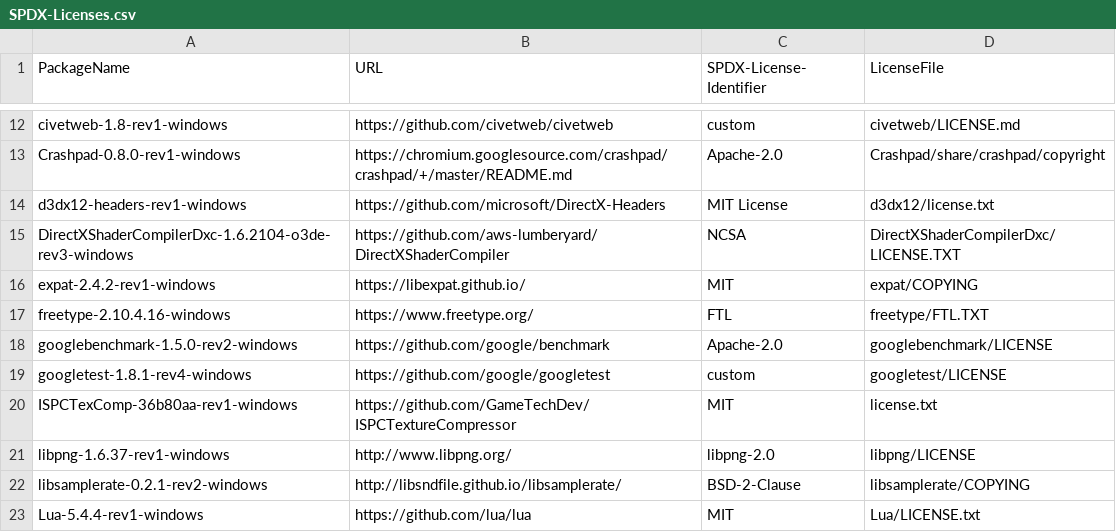
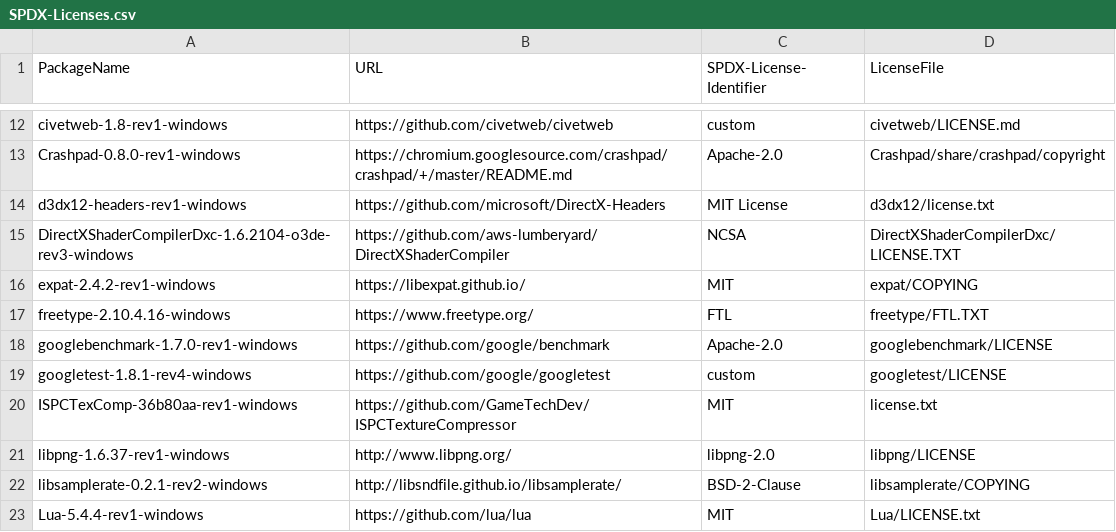
Before and after one commit to o3de/3p-package-source, a CSV file: SPDX-Licenses.csv, drawn as a sheet; only a part is shown, gaps mark what is left out.

Commit message:
Update Google Benchmark to 1.7.0
Signed-off-by: Sergey Pereslavtsev <pereslav@amazon.com>

```diff
--- a/SPDX-Licenses.csv
+++ b/SPDX-Licenses.csv
@@ -17,3 +17,3 @@ expat-2.4.2-rev1-windows,https://libexpat.github.io/,MIT,expat/COPYING
 freetype-2.10.4.16-windows,https://www.freetype.org/,FTL,freetype/FTL.TXT
-googlebenchmark-1.5.0-rev2-windows,https://github.com/google/benchmark,Apache-2.0,googlebenchmark/LICENSE
+googlebenchmark-1.7.0-rev1-windows,https://github.com/google/benchmark,Apache-2.0,googlebenchmark/LICENSE
 googletest-1.8.1-rev4-windows,https://github.com/google/googletest,custom,googletest/LICENSE
```
Also changed, not shown: 8 other files.
